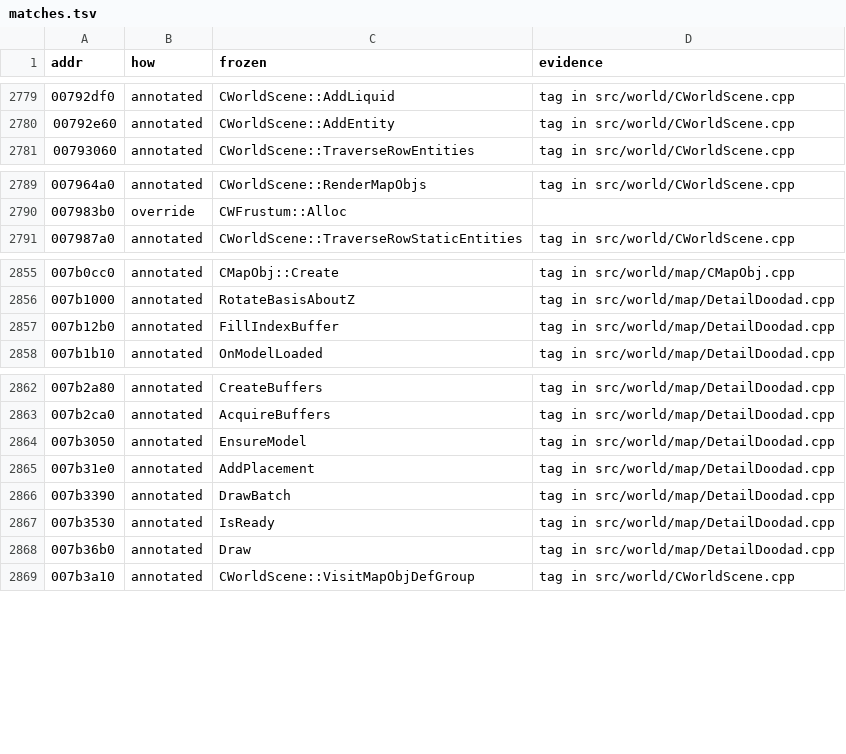
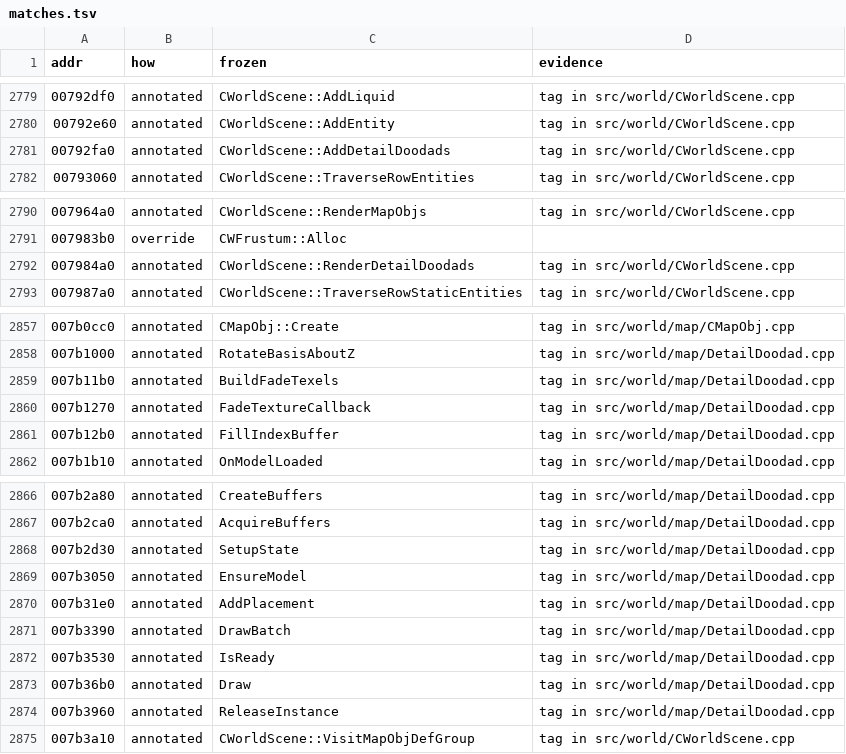
Before and after one commit to zeruth/FrozenClient, a TSV file: tools/recomp/data/matches.tsv, drawn as a sheet; only a part is shown, gaps mark what is left out; the diff covers the shown part only.

```diff
--- a/tools/recomp/data/matches.tsv
+++ b/tools/recomp/data/matches.tsv
@@ -2780,2 +2780,3 @@ addr	how	frozen	evidence
 00792e60	annotated	CWorldScene::AddEntity	tag in src/world/CWorldScene.cpp
+00792fa0	annotated	CWorldScene::AddDetailDoodads	tag in src/world/CWorldScene.cpp
 00793060	annotated	CWorldScene::TraverseRowEntities	tag in src/world/CWorldScene.cpp
@@ -2790,2 +2791,3 @@ addr	how	frozen	evidence
 007983b0	override	CWFrustum::Alloc	
+007984a0	annotated	CWorldScene::RenderDetailDoodads	tag in src/world/CWorldScene.cpp
 007987a0	annotated	CWorldScene::TraverseRowStaticEntities	tag in src/world/CWorldScene.cpp
@@ -2856,2 +2858,4 @@ addr	how	frozen	evidence
 007b1000	annotated	RotateBasisAboutZ	tag in src/world/map/DetailDoodad.cpp
+007b11b0	annotated	BuildFadeTexels	tag in src/world/map/DetailDoodad.cpp
+007b1270	annotated	FadeTextureCallback	tag in src/world/map/DetailDoodad.cpp
 007b12b0	annotated	FillIndexBuffer	tag in src/world/map/DetailDoodad.cpp
@@ -2863,2 +2867,3 @@ addr	how	frozen	evidence
 007b2ca0	annotated	AcquireBuffers	tag in src/world/map/DetailDoodad.cpp
+007b2d30	annotated	SetupState	tag in src/world/map/DetailDoodad.cpp
 007b3050	annotated	EnsureModel	tag in src/world/map/DetailDoodad.cpp
@@ -2868,2 +2873,3 @@ addr	how	frozen	evidence
 007b36b0	annotated	Draw	tag in src/world/map/DetailDoodad.cpp
+007b3960	annotated	ReleaseInstance	tag in src/world/map/DetailDoodad.cpp
 007b3a10	annotated	CWorldScene::VisitMapObjDefGroup	tag in src/world/CWorldScene.cpp
```
Also changed, not shown: 1 added row elsewhere in this file, 13 other files.
